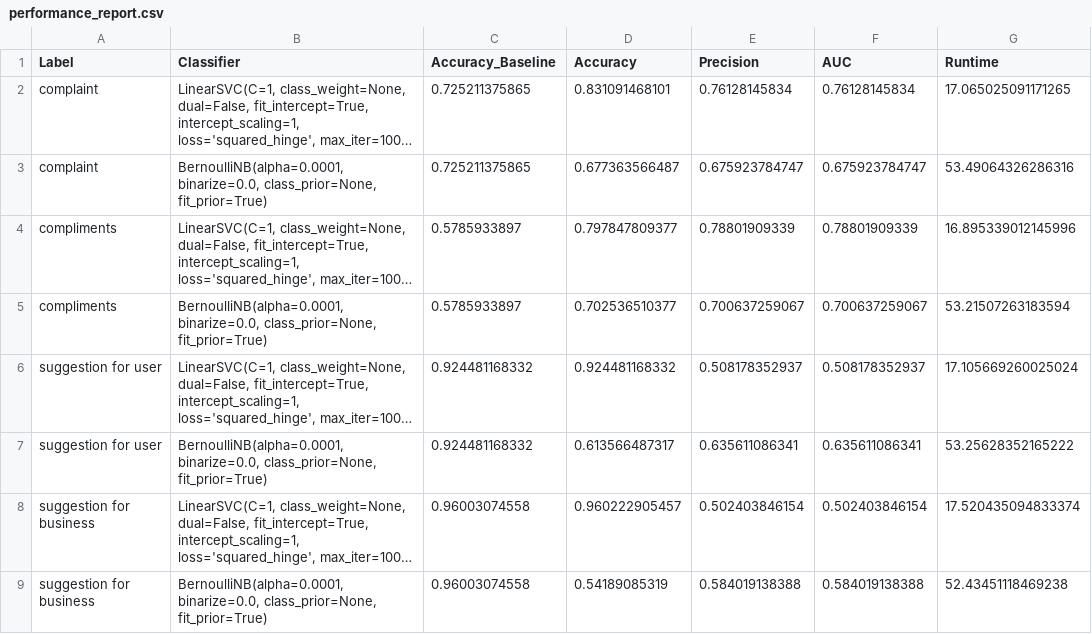
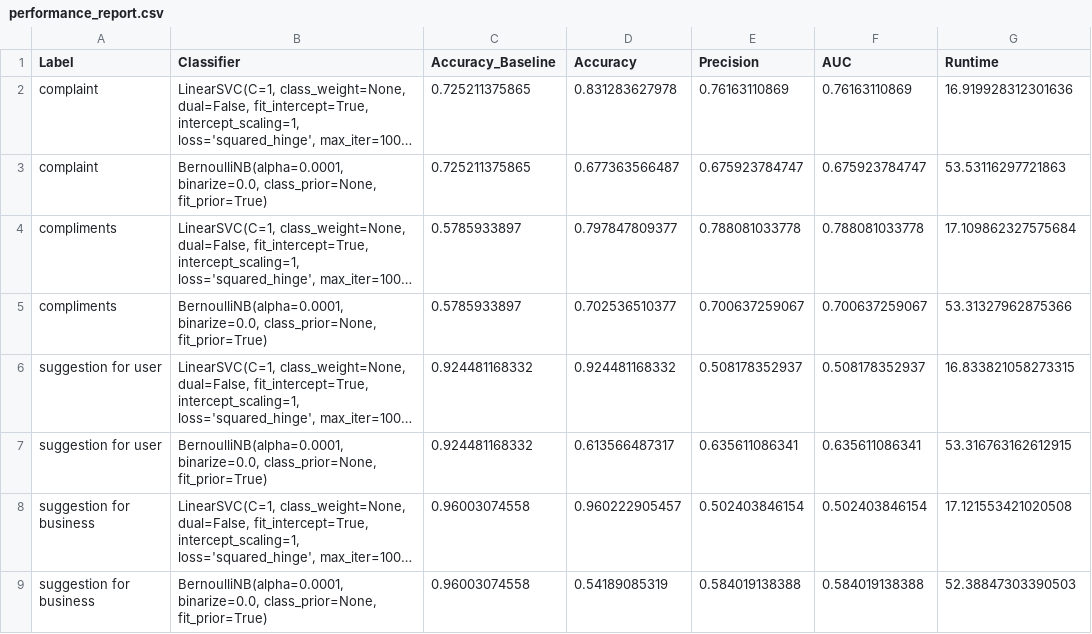
Before and after one commit to tomjarosz/Yelp_Sentiment_Analysis_Machine_Learning, a CSV file: performance_report.csv, drawn as a sheet; long unchanged cells end in …; the diff names each change by its address in the sheet, - before the commit and + after, or states it on an @@ line.

```diff
--- a/performance_report.csv
+++ b/performance_report.csv
-D2 (Accuracy): 0.831091468101
+D2 (Accuracy): 0.831283627978
-E2 (Precision): 0.76128145834
+E2 (Precision): 0.76163110869
-F2 (AUC): 0.76128145834
+F2 (AUC): 0.76163110869
-G2 (Runtime): 17.065025091171265
+G2 (Runtime): 16.919928312301636
-G3 (Runtime): 53.49064326286316
+G3 (Runtime): 53.53116297721863
-E4 (Precision): 0.78801909339
+E4 (Precision): 0.788081033778
-F4 (AUC): 0.78801909339
+F4 (AUC): 0.788081033778
-G4 (Runtime): 16.895339012145996
+G4 (Runtime): 17.109862327575684
-G5 (Runtime): 53.21507263183594
+G5 (Runtime): 53.31327962875366
-G6 (Runtime): 17.105669260025024
+G6 (Runtime): 16.833821058273315
-G7 (Runtime): 53.25628352165222
+G7 (Runtime): 53.316763162612915
-G8 (Runtime): 17.520435094833374
+G8 (Runtime): 17.121553421020508
-G9 (Runtime): 52.43451118469238
+G9 (Runtime): 52.38847303390503
```
Also changed, not shown: 5 other files.
